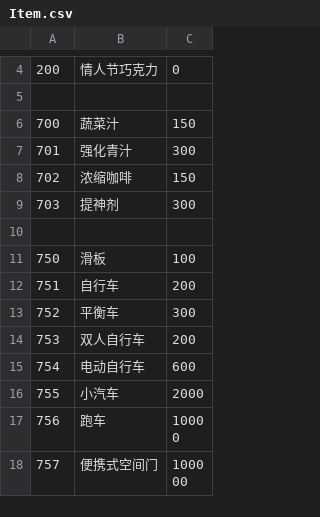
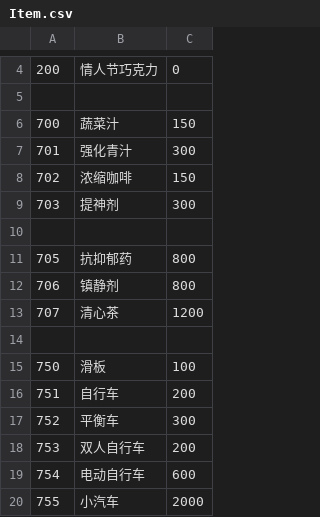
Before and after one commit to yikisi/2, a CSV file: csv/Item.csv, drawn as a sheet; only a part is shown, gaps mark what is left out; the shorter side is filled out with more unchanged rows; the diff names each change by its address in the sheet, - before the commit and + after, or states it on an @@ line.

Commit message:
feat: adds some items
adds some items to control the characters' pressure and lust; implements some events and scripts of character 52

```diff
--- a/csv/Item.csv
+++ b/csv/Item.csv
+row 11: 705 | 抗抑郁药 | 800
+row 12: 706 | 镇静剂 | 800
+row 13: 707 | 清心茶 | 1200
+row 14: (empty)
```
Also changed, not shown: csv/Chara/extend/Chara1052 HU.csv, 14 other files.
